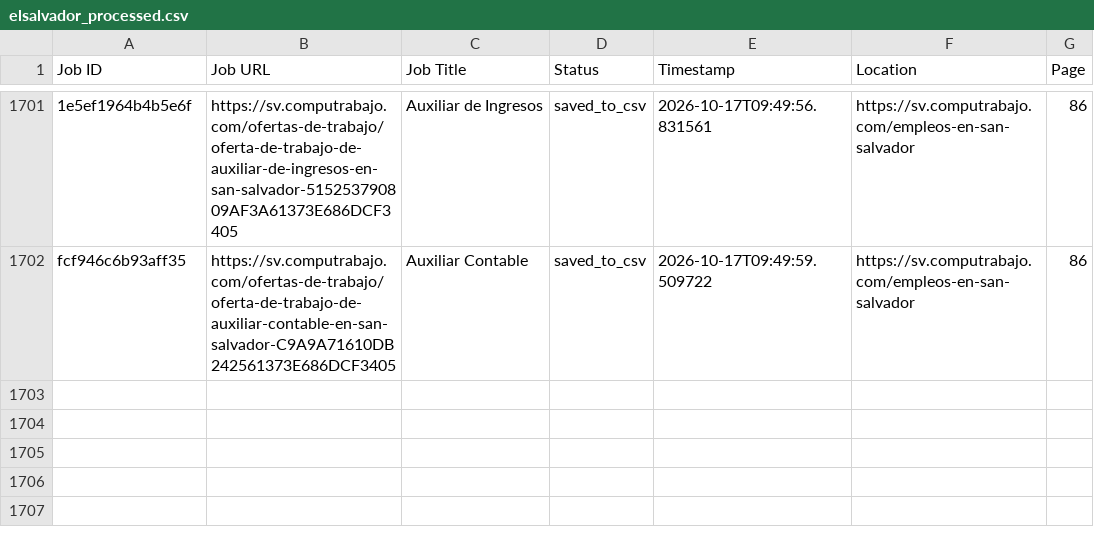
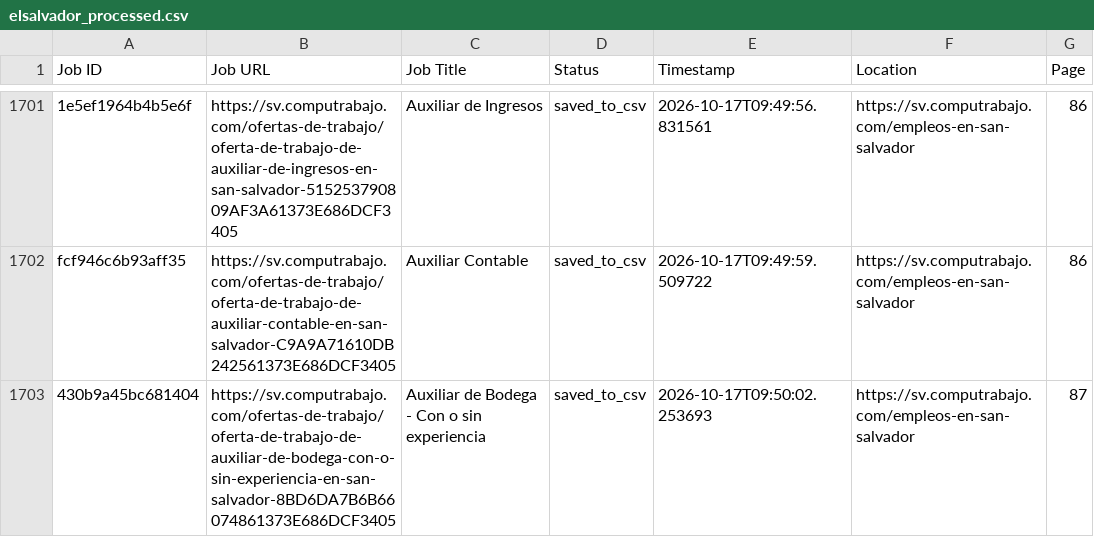
Before and after one commit to liliankason/computrabajo_elsalvador_scraper, a CSV file: elsalvador_processed.csv, drawn as a sheet; only a part is shown, gaps mark what is left out; the diff names each change by its address in the sheet, - before the commit and + after, or states it on an @@ line.

```diff
--- a/elsalvador_processed.csv
+++ b/elsalvador_processed.csv
+row 1703: 430b9a45bc681404 | https://sv.computrabajo.com/ofertas-de-trabajo/oferta-de-trabajo-de-auxiliar-de-bodega-con-o-sin-experiencia-en-san-salvador-8BD6DA7B6B66074861373E686DCF3405 | Auxiliar de Bodega - Con o sin experiencia | saved_to_csv | 2026-10-17T09:50:02.253693 | https://sv.computrabajo.com/empleos-en-san-salvador | 87
```
Also changed, not shown: 2 other files.
